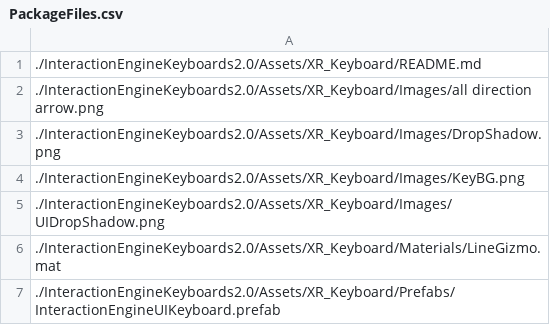
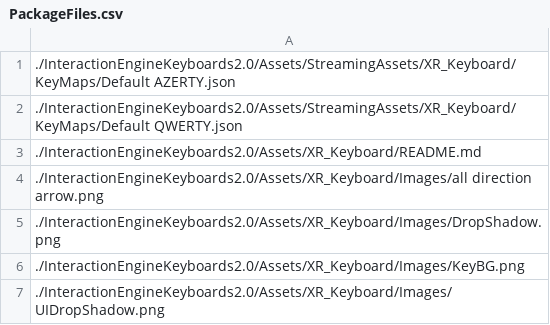
Before and after one commit to ultraleap/XR-Keyboard, a CSV file: BuildScripts/PackageBuilder/ConsoleApp/PackageFiles.csv, drawn as a sheet; only a part is shown; the shorter side is filled out with more unchanged rows; the diff names each change by its address in the sheet, - before the commit and + after, or states it on an @@ line.

Commit message:
Add streaming assets keymaps

```diff
--- a/BuildScripts/PackageBuilder/ConsoleApp/PackageFiles.csv
+++ b/BuildScripts/PackageBuilder/ConsoleApp/PackageFiles.csv
+row 1: ./InteractionEngineKeyboards2.0/Assets/StreamingAssets/XR_Keyboard/KeyMaps/Default AZERTY.json
+row 2: ./InteractionEngineKeyboards2.0/Assets/StreamingAssets/XR_Keyboard/KeyMaps/Default QWERTY.json
```
